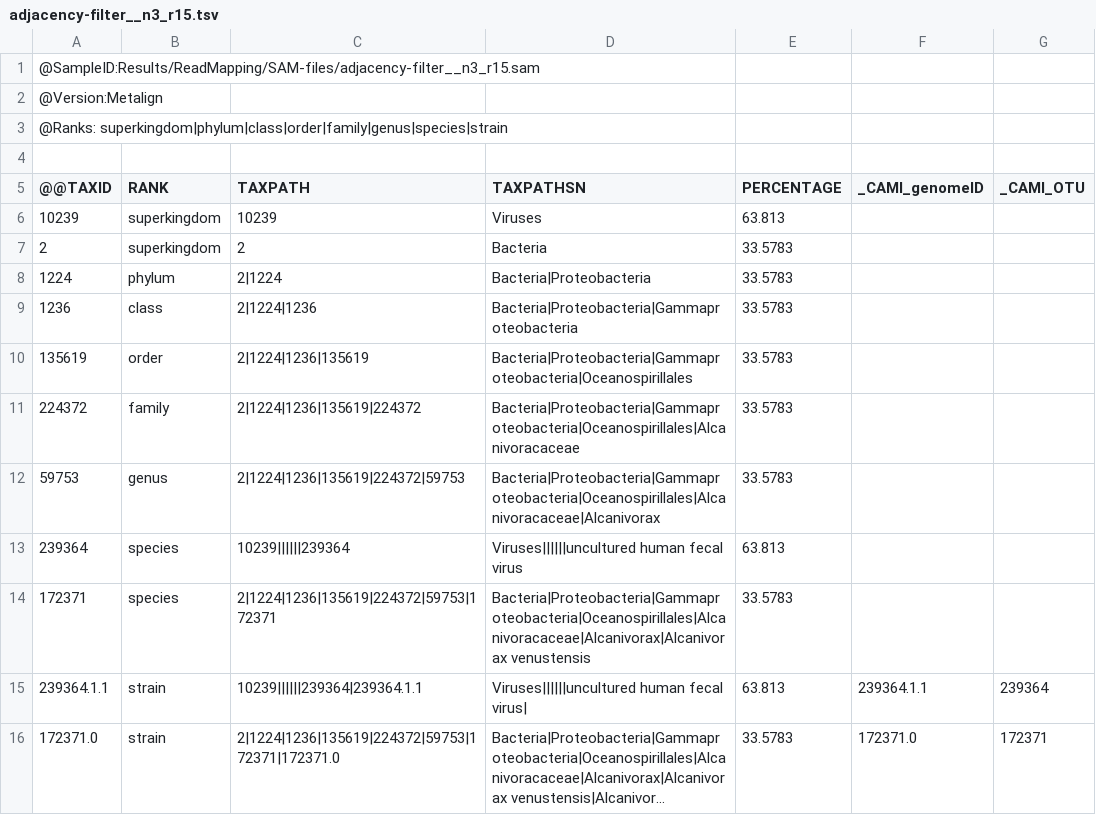
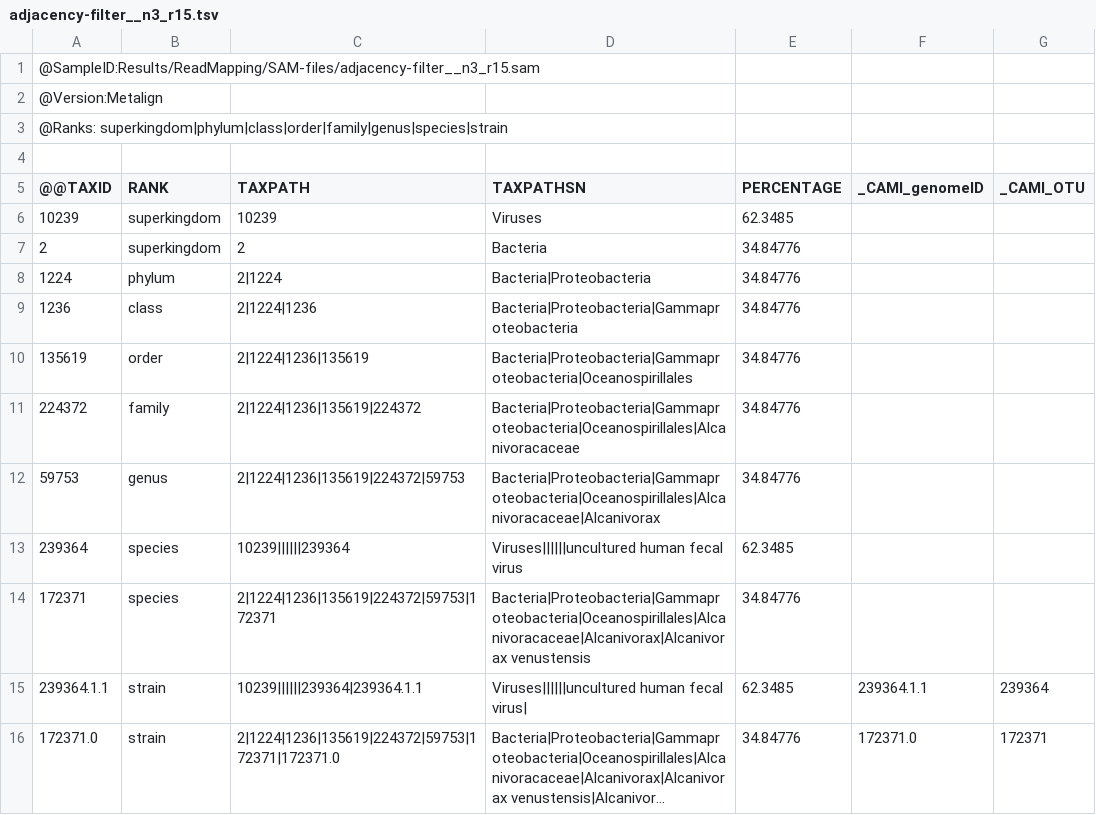
Before and after one commit to arvidgo/MetaFast, a TSV file: ReproducibleEvaluation/Results/TaxonomicProfiling/Profiles/adjacency-filter__n3_r15.tsv, drawn as a sheet; long unchanged cells end in …; the diff names each change by its address in the sheet, - before the commit and + after, or states it on an @@ line.

Commit message:
Update reproducible eval sams and tsvs

```diff
--- a/ReproducibleEvaluation/Results/TaxonomicProfiling/Profiles/adjacency-filter__n3_r15.tsv
+++ b/ReproducibleEvaluation/Results/TaxonomicProfiling/Profiles/adjacency-filter__n3_r15.tsv
-E6 (PERCENTAGE): 63.813
+E6 (PERCENTAGE): 62.3485
-E7:E12 (PERCENTAGE): 33.5783
+E7:E12 (PERCENTAGE): 34.84776
-E13 (PERCENTAGE): 63.813
+E13 (PERCENTAGE): 62.3485
-E14 (PERCENTAGE): 33.5783
+E14 (PERCENTAGE): 34.84776
-E15 (PERCENTAGE): 63.813
+E15 (PERCENTAGE): 62.3485
-E16 (PERCENTAGE): 33.5783
+E16 (PERCENTAGE): 34.84776
```
Also changed, not shown: ReproducibleEvaluation/Results/TaxonomicProfiling/Profiles/base-counting__n3_r15.tsv, ReproducibleEvaluation/Results/TaxonomicProfiling/Profiles/magnet__n3_r15.tsv, 13 other files.
